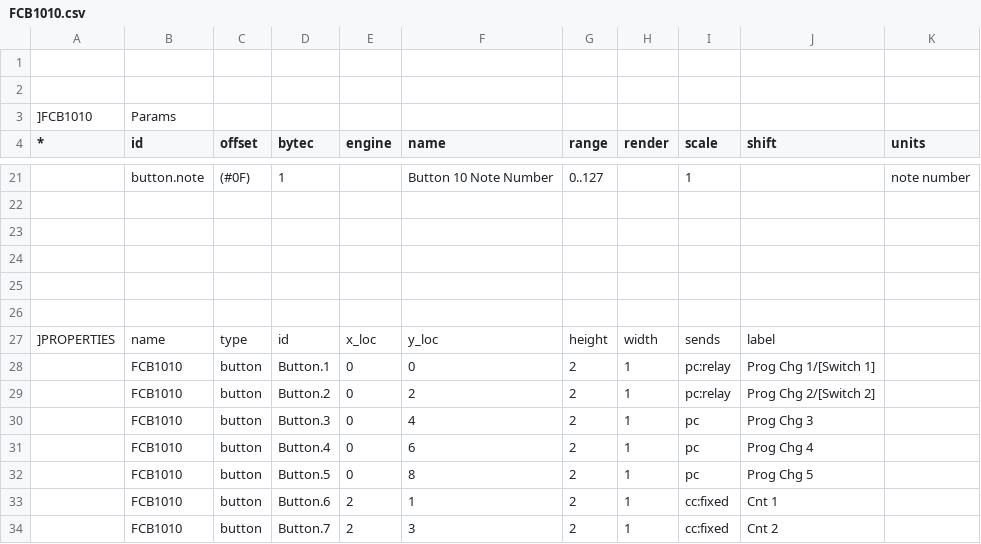
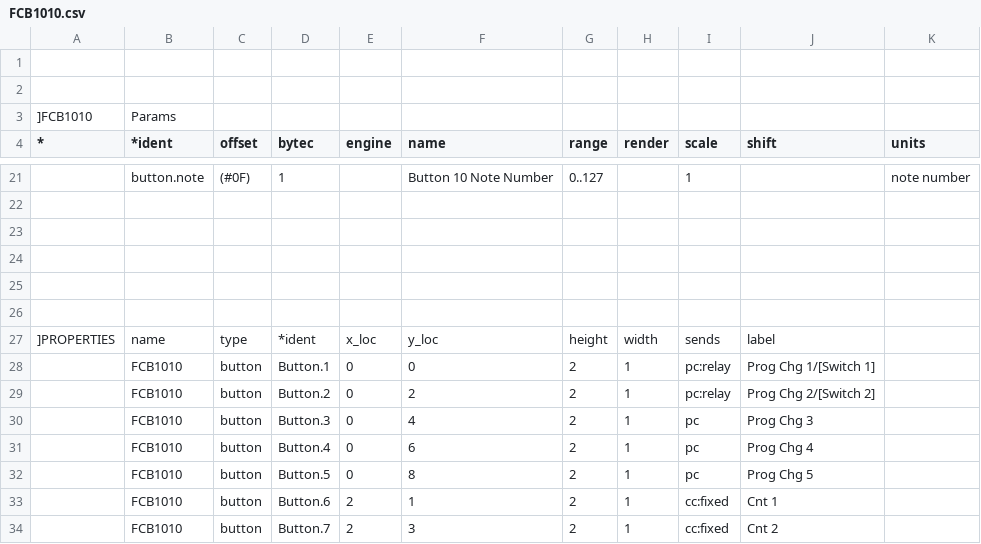
Before and after one commit to ccbxxy/sysex, a CSV file: data/behr/FCB1010.csv, drawn as a sheet; only a part is shown, gaps mark what is left out; the diff names each change by its address in the sheet, - before the commit and + after, or states it on an @@ line.

```diff
--- a/data/behr/FCB1010.csv
+++ b/data/behr/FCB1010.csv
-B4: id
+B4: *ident
-D27 (bytec): id
+D27 (bytec): *ident
```
Also changed, not shown: data/sysex.csv, 7 other files.
